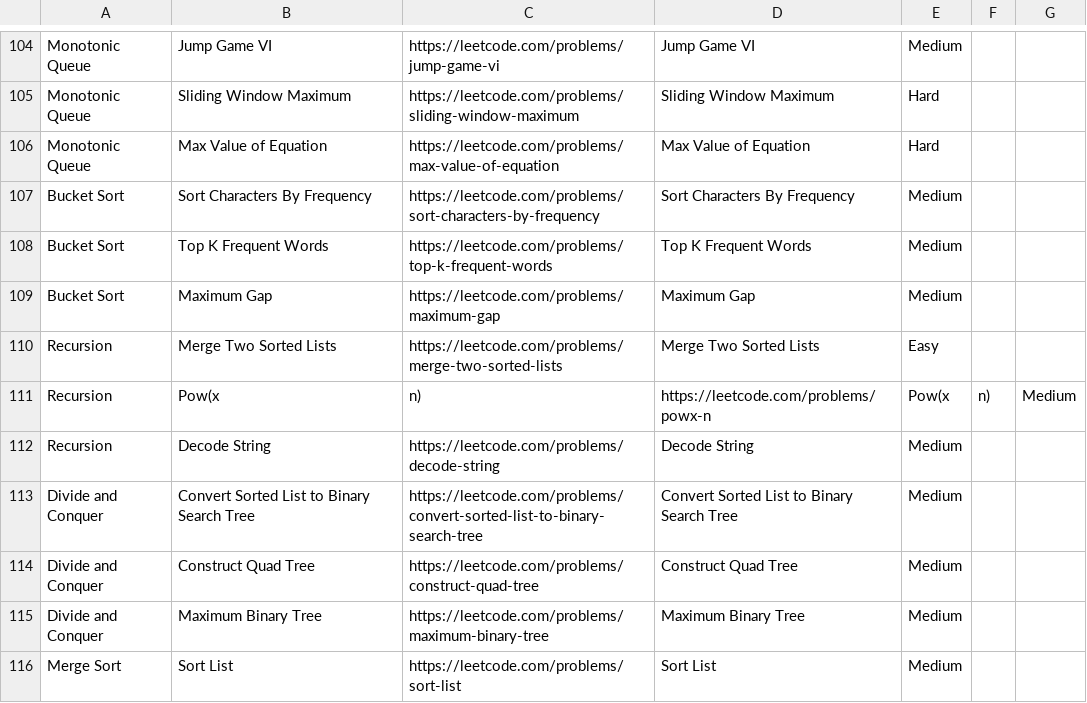
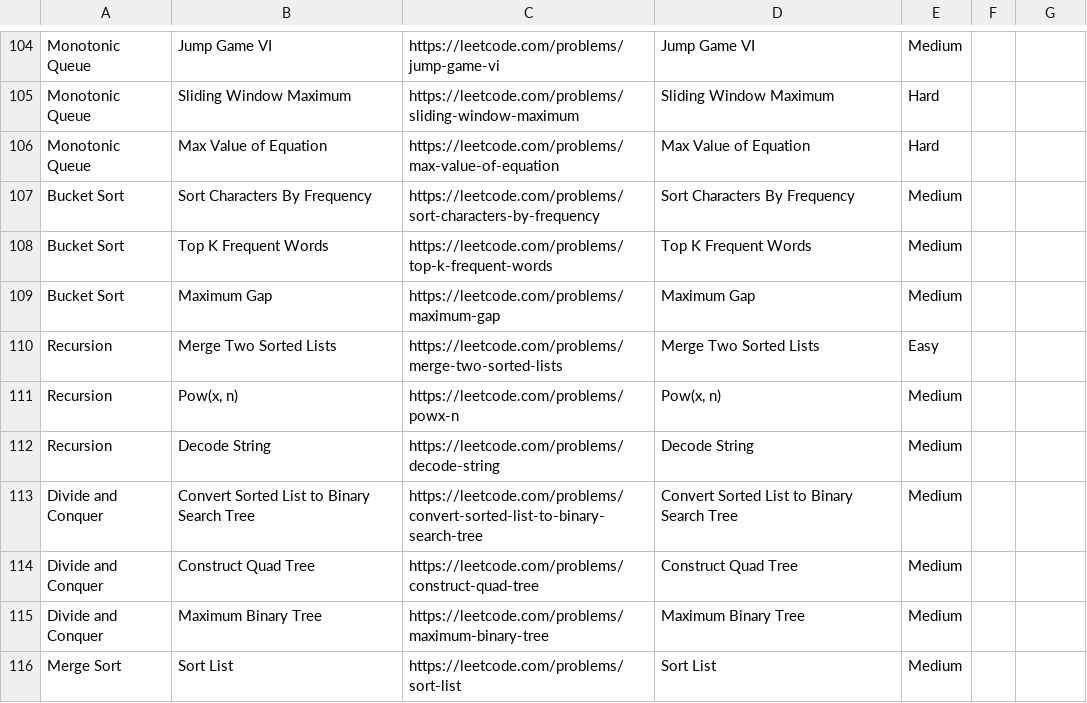
Before and after one commit to usmanmuhd/portfolio_v2, a CSV file: leetcode/leetcode_problems.csv, drawn as a sheet; only a part is shown, gaps mark what is left out; removed rows and columns are numbered as before the commit, all else as after; the diff names each change by its address in the sheet, - before the commit and + after, or states it on an @@ line.

Commit message:
Fix formatting for problem title in leetcode_problems.csv

```diff
--- a/leetcode/leetcode_problems.csv
+++ b/leetcode/leetcode_problems.csv
-row 111: Recursion | Pow(x | n) | https://leetcode.com/problems/powx-n | Pow(x | n) | Medium
+row 111: Recursion | Pow(x, n) | https://leetcode.com/problems/powx-n | Pow(x, n) | Medium
```
